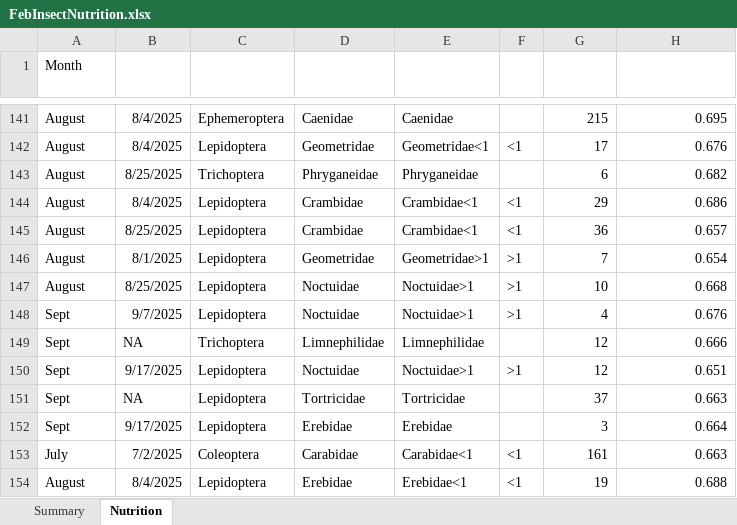
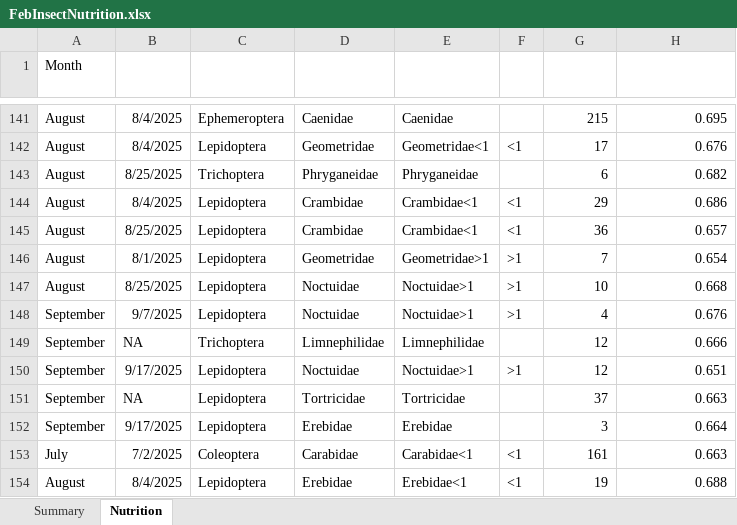
Before and after one commit to AlexandriaCosby/InsectNutrition, an Excel workbook: FebInsectNutrition.xlsx, sheet Nutrition, drawn as a sheet; only a part is shown, gaps mark what is left out; values as stored, in another font and other column widths than the file's, no borders; table styles not drawn; the diff names each change by its address in the sheet, - before the commit and + after, or states it on an @@ line.

```diff
--- a/FebInsectNutrition.xlsx (sheet Nutrition)
+++ b/FebInsectNutrition.xlsx (sheet Nutrition)
-A148:A152 (Month): Sept
+A148:A152 (Month): September
```
Also changed, not shown: 4 other files.
